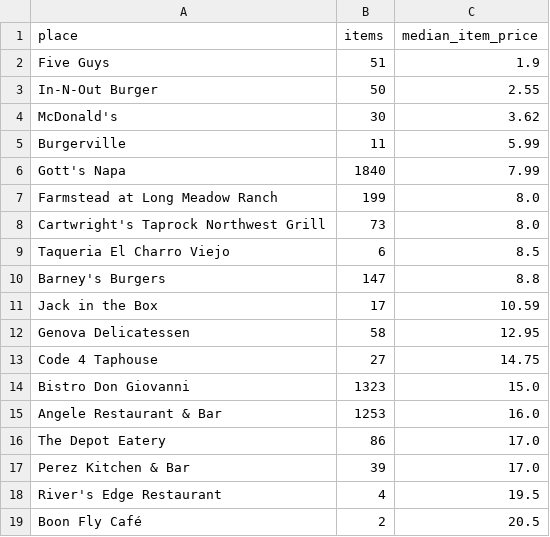
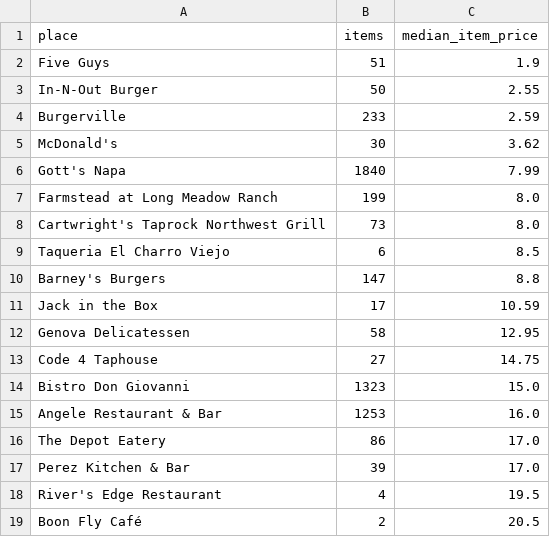
Before and after one commit to adamlevineagent/menuflation, a CSV file: data/reports/report_places.csv, drawn as a sheet; removed rows and columns are numbered as before the commit, all else as after; the diff names each change by its address in the sheet, - before the commit and + after, or states it on an @@ line.

Commit message:
Burgerville Wayback to-go PDFs (2010-09/2011-04/2012-11): 3 dated menus, 236 items — Original Cheeseburger $1.49 (2010) -> $1.59 (2012). 10th dated-cheeseburger place = criterion 2 CLOSED. DB 6709 lines, aggregate 45 months/1391 pairs, dashboard 2135KB. 21 pytest green. (burgerville.com/menu/ HTML snapshots are price-less marketing pages — PDF vector is the gold.)

```diff
--- a/data/reports/report_places.csv
+++ b/data/reports/report_places.csv
+row 4: Burgerville | 233 | 2.59
-row 5: Burgerville | 11 | 5.99
```
Also changed, not shown: 11 other files.
